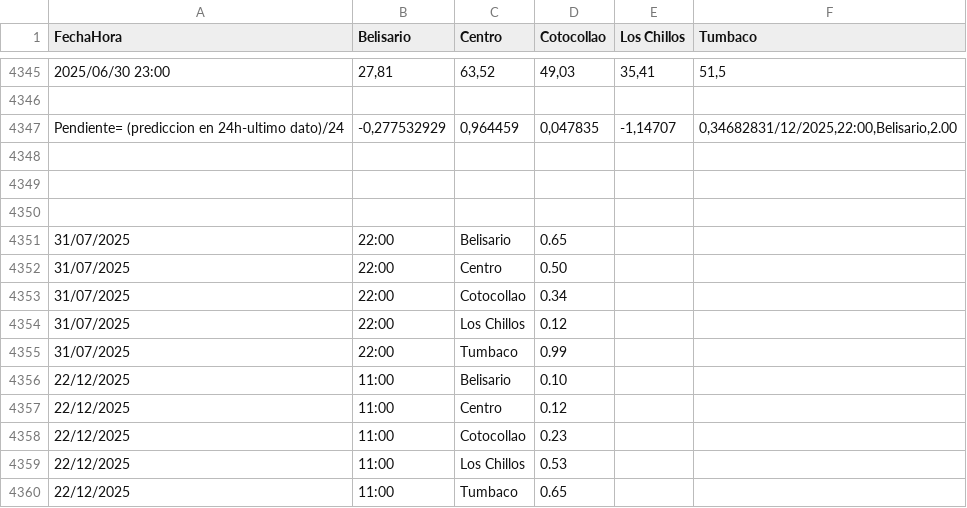
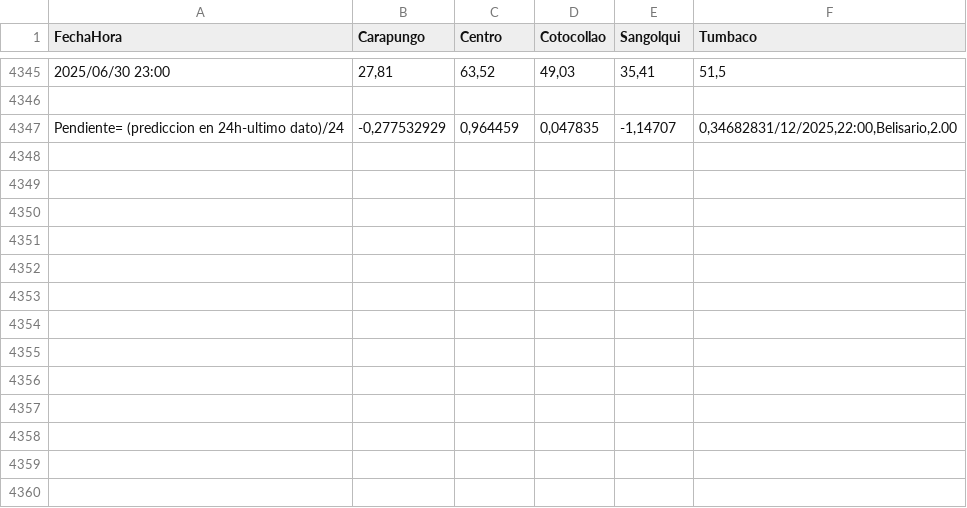
Before and after one commit to Javiester101/ProyectoFinal, a CSV file: DatosHistoricosPM10.csv, drawn as a sheet; only a part is shown, gaps mark what is left out; the diff names each change by its address in the sheet, - before the commit and + after, or states it on an @@ line.

```diff
--- a/DatosHistoricosPM10.csv
+++ b/DatosHistoricosPM10.csv
-B1: Belisario
+B1: Carapungo
-E1: Los Chillos
+E1: Sangolqui
-row 4348: (empty)
-row 4349: (empty)
-row 4350: (empty)
-row 4351: 31/07/2025 | 22:00 | Belisario | 0.65
-row 4352: 31/07/2025 | 22:00 | Centro | 0.50
-row 4353: 31/07/2025 | 22:00 | Cotocollao | 0.34
-row 4354: 31/07/2025 | 22:00 | Los Chillos | 0.12
-row 4355: 31/07/2025 | 22:00 | Tumbaco | 0.99
-row 4356: 22/12/2025 | 11:00 | Belisario | 0.10
-row 4357: 22/12/2025 | 11:00 | Centro | 0.12
-row 4358: 22/12/2025 | 11:00 | Cotocollao | 0.23
-row 4359: 22/12/2025 | 11:00 | Los Chillos | 0.53
-row 4360: 22/12/2025 | 11:00 | Tumbaco | 0.65
```
Also changed, not shown: DatosHistoricosCO.csv, DatosHistoricosNO2.csv, 14 other files.
